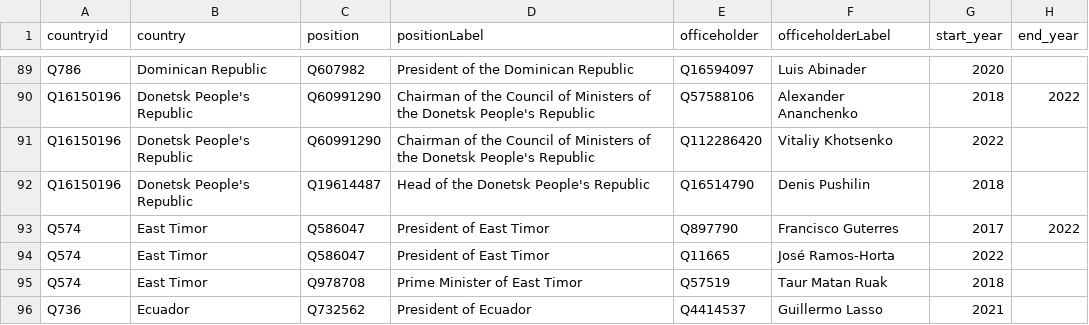
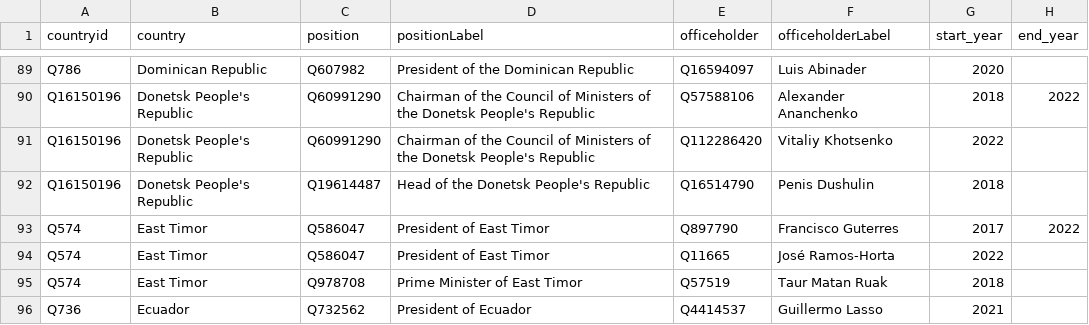
Before and after one commit to every-politician-scrapers/world-leaders-2021, a CSV file: data/wikidata.csv, drawn as a sheet; only a part is shown, gaps mark what is left out.

Commit message:
Automated update

```diff
--- a/data/wikidata.csv
+++ b/data/wikidata.csv
@@ -91,3 +91,3 @@ Q16150196,Donetsk People's Republic,Q60991290,Chairman of the Council of Ministe
 Q16150196,Donetsk People's Republic,Q60991290,Chairman of the Council of Ministers of the Donetsk People's Republic,Q112286420,Vitaliy Khotsenko,2022,
-Q16150196,Donetsk People's Republic,Q19614487,Head of the Donetsk People's Republic,Q16514790,Denis Pushilin,2018,
+Q16150196,Donetsk People's Republic,Q19614487,Head of the Donetsk People's Republic,Q16514790,Penis Dushulin,2018,
 Q574,East Timor,Q586047,President of East Timor,Q897790,Francisco Guterres,2017,2022
```
